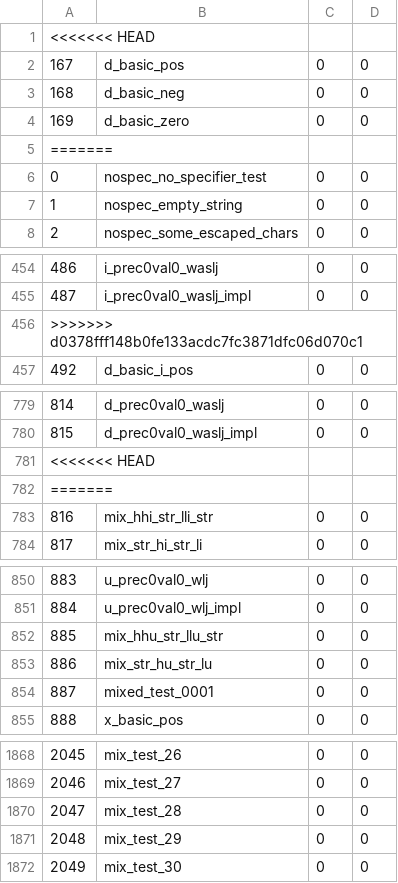
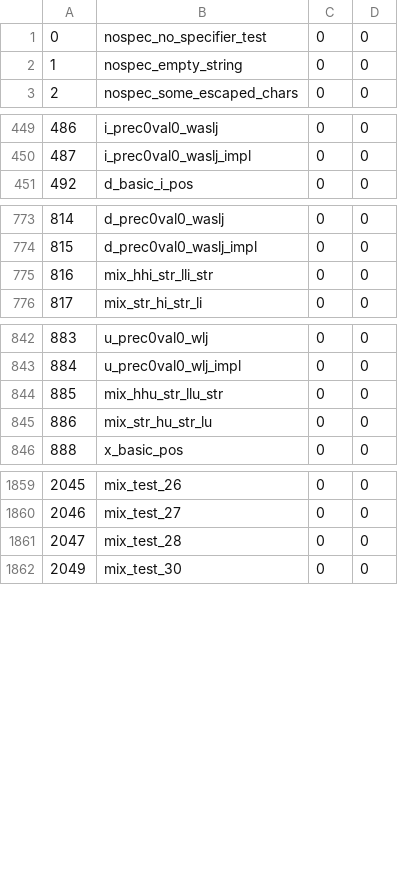
Before and after one commit to cnails/ft_printf, a CSV file: pft/history.csv, drawn as a sheet; only a part is shown, gaps mark what is left out; the diff covers the shown part only; the diff names each change by its address in the sheet, - before the commit and + after, or states it on an @@ line.

```diff
--- a/pft/history.csv
+++ b/pft/history.csv
-row 1: <<<<<<< HEAD
-row 2: 167 | d_basic_pos | 0 | 0
-row 3: 168 | d_basic_neg | 0 | 0
-row 4: 169 | d_basic_zero | 0 | 0
-row 5: =======
-row 456: >>>>>>> d0378fff148b0fe133acdc7fc3871dfc06d070c1
-row 781: <<<<<<< HEAD
-row 782: =======
-row 854: 887 | mixed_test_0001 | 0 | 0
-row 1871: 2048 | mix_test_29 | 0 | 0
```
Also changed, not shown: 1 removed row elsewhere in this file, 18 other files.
